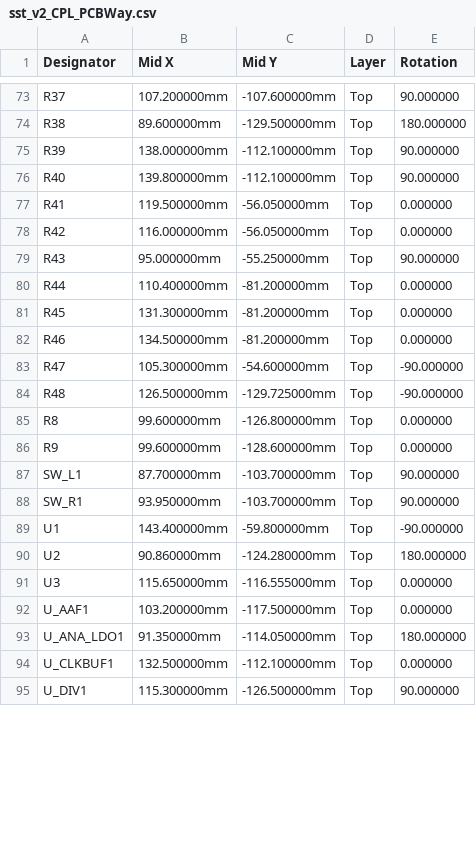
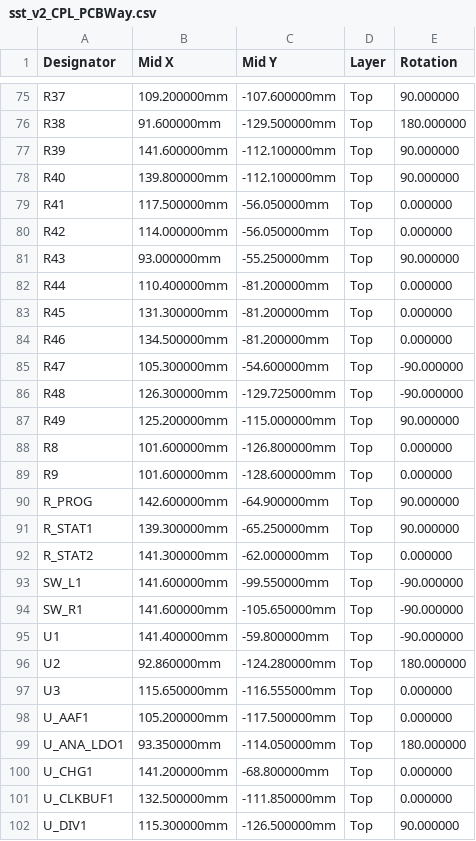
Before and after one commit to manhatma/sst, a CSV file: hardware/sst_v2/fab/sst_v2_CPL_PCBWay.csv, drawn as a sheet; only a part is shown, gaps mark what is left out; addresses are those after the commit; the diff covers the shown part only; the diff names each change by its address in the sheet, - before the commit and + after, or states it on an @@ line.

```diff
--- a/hardware/sst_v2/fab/sst_v2_CPL_PCBWay.csv
+++ b/hardware/sst_v2/fab/sst_v2_CPL_PCBWay.csv
-B75 (Mid X): 107.200000mm
+B75 (Mid X): 109.200000mm
-B76 (Mid X): 89.600000mm
+B76 (Mid X): 91.600000mm
-B77 (Mid X): 138.000000mm
+B77 (Mid X): 141.600000mm
-B79 (Mid X): 119.500000mm
+B79 (Mid X): 117.500000mm
-B80 (Mid X): 116.000000mm
+B80 (Mid X): 114.000000mm
-B81 (Mid X): 95.000000mm
+B81 (Mid X): 93.000000mm
-B86 (Mid X): 126.500000mm
+B86 (Mid X): 126.300000mm
+row 87: R49 | 125.200000mm | -115.000000mm | Top | 90.000000
-B88:B89 (Mid X): 99.600000mm
+B88:B89 (Mid X): 101.600000mm
+row 90: R_PROG | 142.600000mm | -64.900000mm | Top | 90.000000
+row 91: R_STAT1 | 139.300000mm | -65.250000mm | Top | 90.000000
+row 92: R_STAT2 | 141.300000mm | -62.000000mm | Top | 0.000000
-B93 (Mid X): 87.700000mm
+B93 (Mid X): 141.600000mm
-C93 (Mid Y): -103.700000mm
+C93 (Mid Y): -99.550000mm
-E93:E94 (Rotation): 90.000000
+E93:E94 (Rotation): -90.000000
-B94 (Mid X): 93.950000mm
+B94 (Mid X): 141.600000mm
-C94 (Mid Y): -103.700000mm
+C94 (Mid Y): -105.650000mm
-B95 (Mid X): 143.400000mm
+B95 (Mid X): 141.400000mm
-B96 (Mid X): 90.860000mm
+B96 (Mid X): 92.860000mm
-B98 (Mid X): 103.200000mm
+B98 (Mid X): 105.200000mm
-B99 (Mid X): 91.350000mm
+B99 (Mid X): 93.350000mm
+row 100: U_CHG1 | 141.200000mm | -68.800000mm | Top | 0.000000
-C101 (Mid Y): -112.100000mm
+C101 (Mid Y): -111.850000mm
```
Also changed, not shown: 2 added rows and 83 edited cells elsewhere in this file, hardware/sst_v2/fab/sst_v2_BOM_PCBWay.csv, 25 other files.
